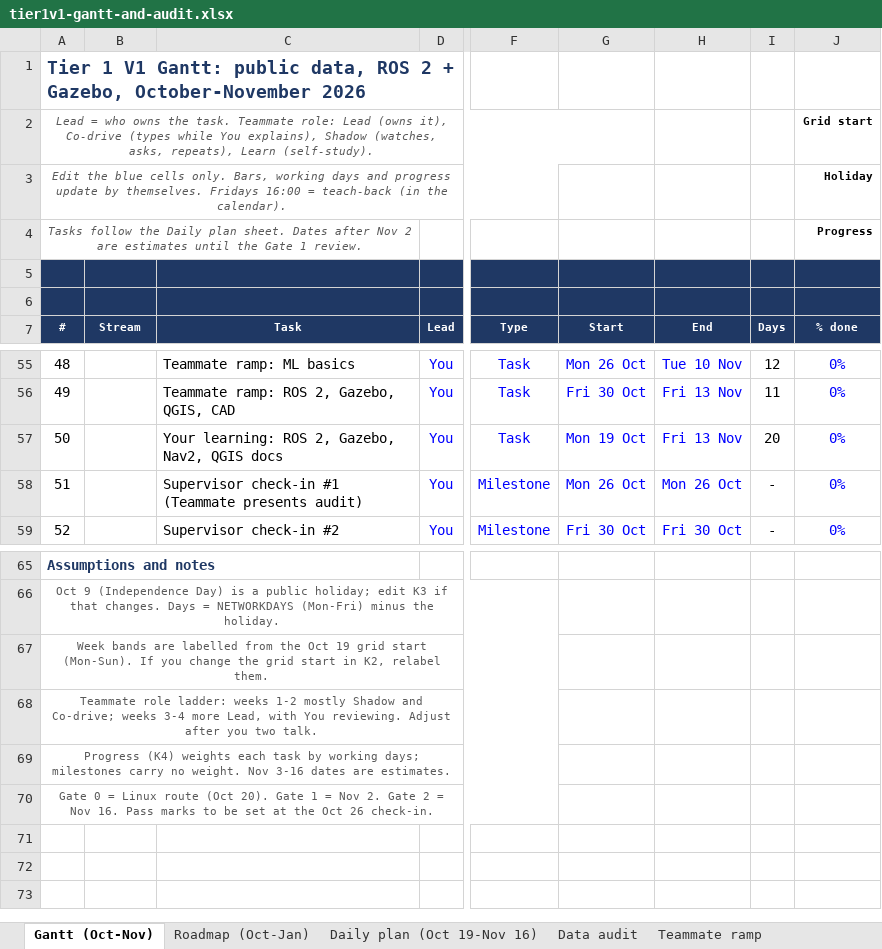
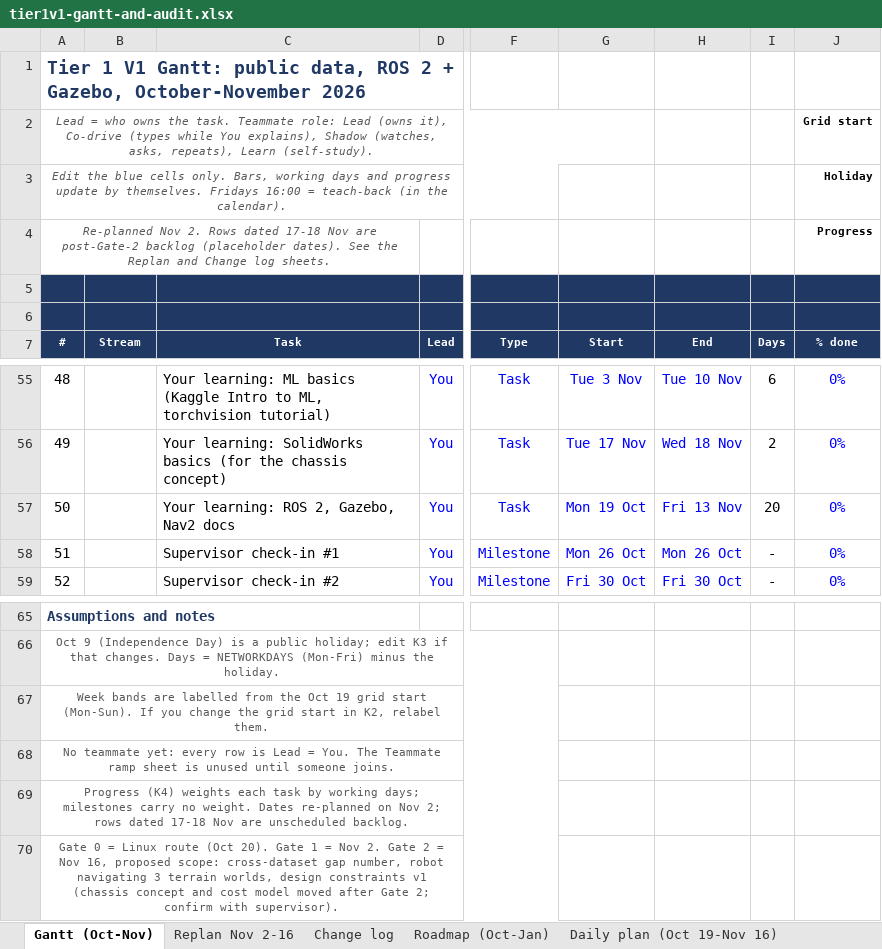
Before and after one commit to ConciergeOfCognition/Agro_Robot, an Excel workbook: docs/planning/tier1v1-gantt-and-audit.xlsx, sheet Gantt (Oct-Nov), drawn as a sheet; only a part is shown, gaps mark what is left out; values as stored, in another font and other column widths than the file's, no borders; conditional formats not drawn; the diff covers the shown part only; the diff names each change by its address in the sheet, - before the commit and + after, or states it on an @@ line.

Commit message:
Update Gantt chart with Gate 1 progress

```diff
--- a/docs/planning/tier1v1-gantt-and-audit.xlsx (sheet Gantt (Oct-Nov))
+++ b/docs/planning/tier1v1-gantt-and-audit.xlsx (sheet Gantt (Oct-Nov))
+sheet tab: Replan Nov 2-16
+sheet tab: Change log
-A4: Tasks follow the Daily plan sheet. Dates after Nov 2 are estimates until the Gate 1 review.
+A4: Re-planned Nov 2. Rows dated 17-18 Nov are post-Gate-2 backlog (placeholder dates). See the Replan and Change log sheets.
-C55: Teammate ramp: ML basics
+C55: Your learning: ML basics (Kaggle Intro to ML, torchvision tutorial)
-G55: Mon 26 Oct
+G55: Tue 3 Nov
-I55: 12
+I55: 6
-C56: Teammate ramp: ROS 2, Gazebo, QGIS, CAD
+C56: Your learning: SolidWorks basics (for the chassis concept)
-G56: Fri 30 Oct
+G56: Tue 17 Nov
-H56: Fri 13 Nov
+H56: Wed 18 Nov
-I56: 11
+I56: 2
-C57: Your learning: ROS 2, Gazebo, Nav2, QGIS docs
+C57: Your learning: ROS 2, Gazebo, Nav2 docs
-C58: Supervisor check-in #1 (Teammate presents audit)
+C58: Supervisor check-in #1
-A68: Teammate role ladder: weeks 1-2 mostly Shadow and Co-drive; weeks 3-4 more Lead, with You reviewing. Adjust after you two talk.
+A68: No teammate yet: every row is Lead = You. The Teammate ramp sheet is unused until someone joins.
-A69: …no weight. Nov 3-16 dates are estimates.
+A69: …no weight. Dates re-planned on Nov 2; rows dated 17-18 Nov are unscheduled backlog.
-A70: …= Nov 16. Pass marks to be set at the Oct 26 check-in.
+A70: …= Nov 16, proposed scope: cross-dataset gap number, robot navigating 3 terrain worlds, design constraints v1 (chassis concept and cost model moved after Gate 2; confirm with supervisor).
```
Also changed, not shown: 78 edited cells elsewhere in this sheet, sheet Data audit, sheet Roadmap (Oct-Jan), sheet Daily plan (Oct 19-Nov 16).
